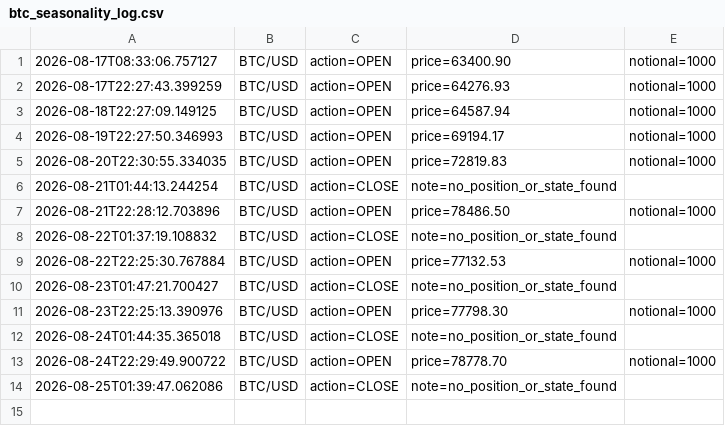
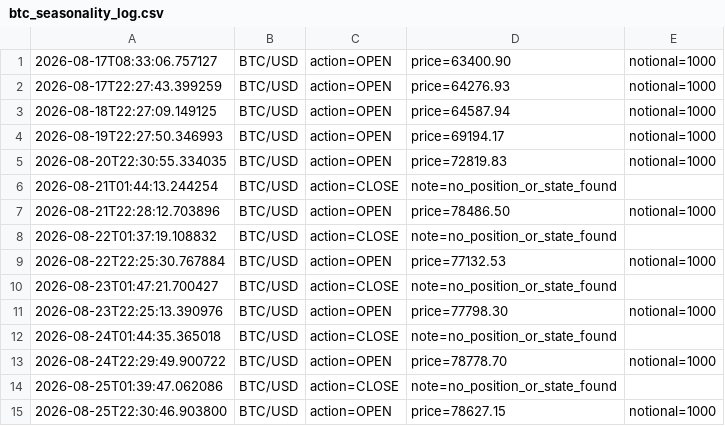
Before and after one commit to fraserb5/trading-system, a CSV file: logs/btc_seasonality_log.csv, drawn as a sheet.

```diff
--- a/logs/btc_seasonality_log.csv
+++ b/logs/btc_seasonality_log.csv
@@ -14 +14,2 @@
 2026-08-25T01:39:47.062086,BTC/USD,action=CLOSE,note=no_position_or_state_found
+2026-08-25T22:30:46.903800,BTC/USD,action=OPEN,price=78627.15,notional=1000
```
